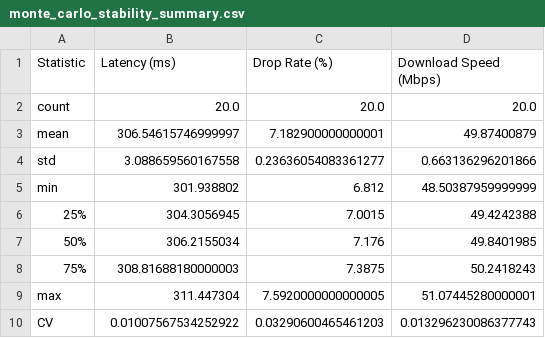
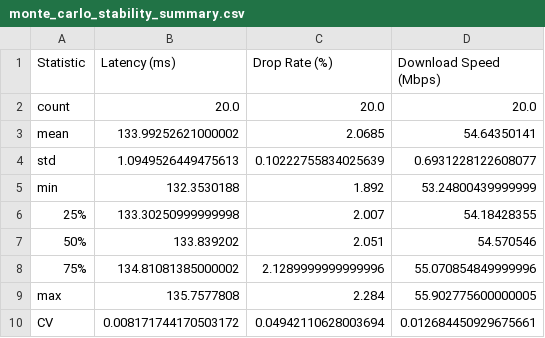
Before and after one commit to codingmoose-dev/synnetqos, a CSV file: results/generator/monte_carlo_stability_summary.csv, drawn as a sheet.

```diff
--- a/results/generator/monte_carlo_stability_summary.csv
+++ b/results/generator/monte_carlo_stability_summary.csv
@@ -2,9 +2,9 @@ Statistic,Latency (ms),Drop Rate (%),Download Speed (Mbps)
 count,20.0,20.0,20.0
-mean,306.54615746999997,7.182900000000001,49.87400879
-std,3.088659560167558,0.23636054083361277,0.663136296201866
-min,301.938802,6.812,48.50387959999999
-25%,304.3056945,7.0015,49.4242388
-50%,306.2155034,7.176,49.8401985
-75%,308.81688180000003,7.3875,50.2418243
-max,311.447304,7.5920000000000005,51.07445280000001
-CV,0.01007567534252922,0.03290600465461203,0.013296230086377743
+mean,133.99252621000002,2.0685,54.64350141
+std,1.0949526449475613,0.10222755834025639,0.6931228122608077
+min,132.3530188,1.892,53.24800439999999
+25%,133.30250999999998,2.007,54.18428355
+50%,133.839202,2.051,54.570546
+75%,134.81081385000002,2.1289999999999996,55.070854849999996
+max,135.7577808,2.284,55.902775600000005
+CV,0.008171744170503172,0.04942110628003694,0.012684450929675661
```
Also changed, not shown: results/generator/monte_carlo_run_metrics.csv, 1 other file.
